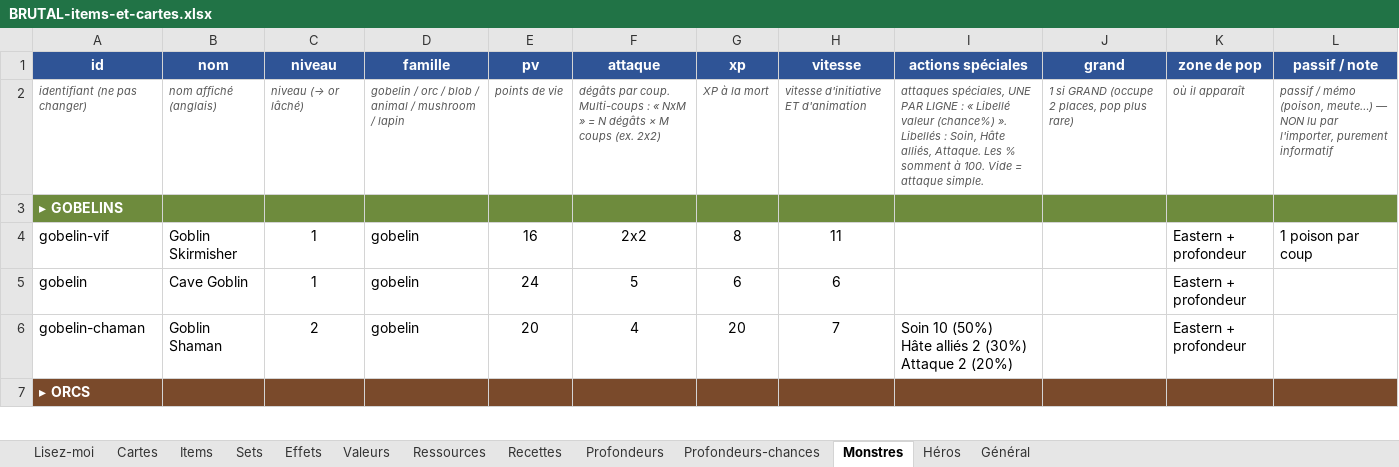
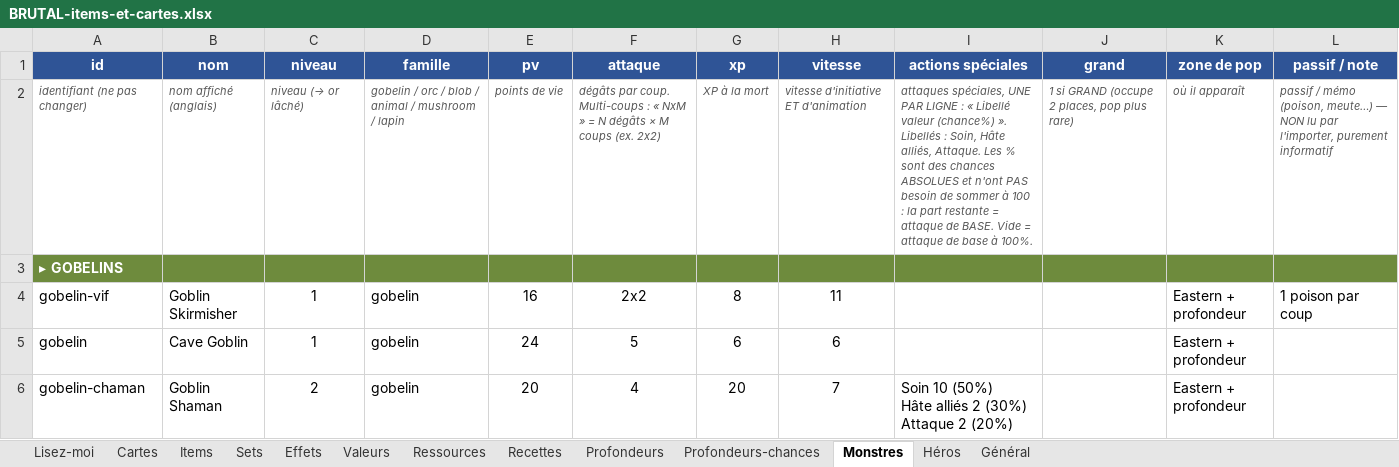
Before and after one commit to Dr-Brioche/Brutal, an Excel workbook: docs/BRUTAL-items-et-cartes.xlsx, sheet Monstres, drawn as a sheet; only a part is shown; the shorter side is filled out with more unchanged rows; values as stored, in another font and other column widths than the file's, no borders; the diff names each change by its address in the sheet, - before the commit and + after, or states it on an @@ line.

```diff
--- a/docs/BRUTAL-items-et-cartes.xlsx (sheet Monstres)
+++ b/docs/BRUTAL-items-et-cartes.xlsx (sheet Monstres)
-I2 (actions spéciales): …Les % somment à 100. Vide = attaque simple.
+I2 (actions spéciales): …Les % sont des chances ABSOLUES et n'ont PAS besoin de sommer à 100 : la part restante = attaque de BASE. Vide = attaque de base à 100%.
```
Also changed, not shown: 1 other file.
